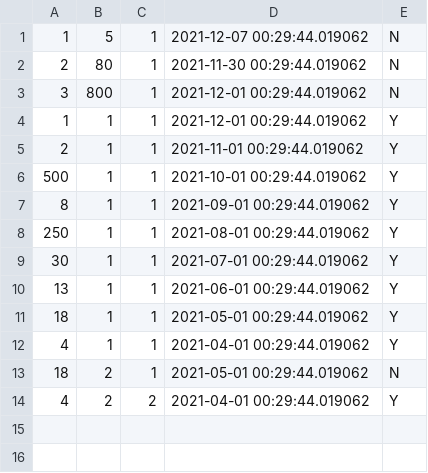
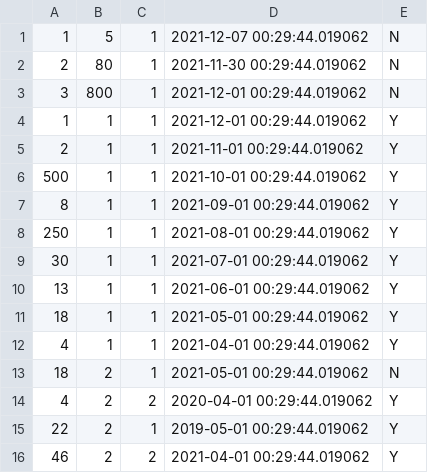
Before and after one commit to SarHab78/mini-amazon, a CSV file: db/data/orders_test_dataset.csv, drawn as a sheet.

Commit message:
Update orders_test_dataset.csv

```diff
--- a/db/data/orders_test_dataset.csv
+++ b/db/data/orders_test_dataset.csv
@@ -13,2 +13,4 @@
 18,2,1,2021-05-01 00:29:44.019062,N
-4,2,2,2021-04-01 00:29:44.019062,Y
+4,2,2,2020-04-01 00:29:44.019062,Y
+22,2,1,2019-05-01 00:29:44.019062,Y
+46,2,2,2021-04-01 00:29:44.019062,Y
```
